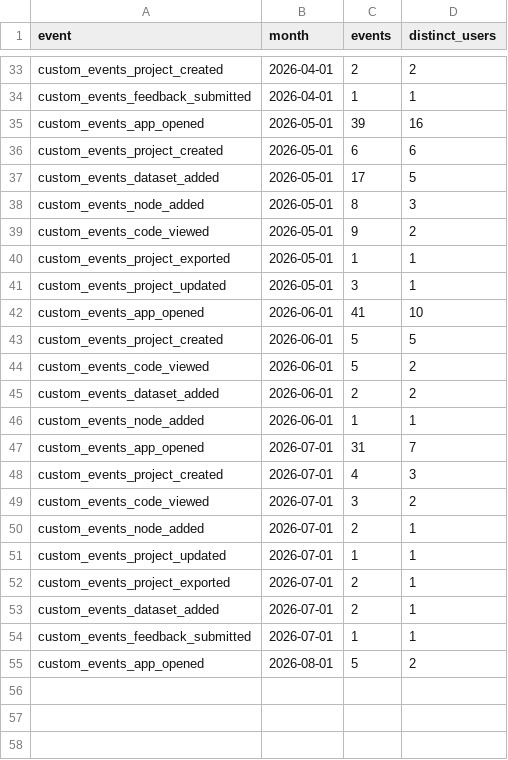
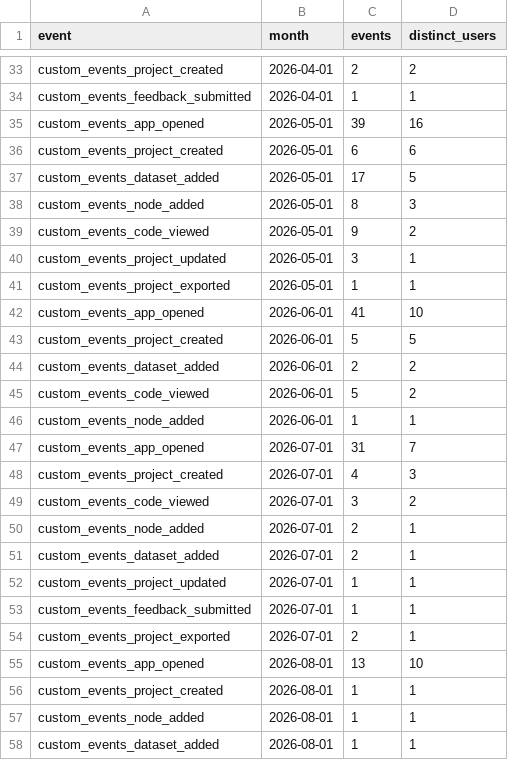
Before and after one commit to kedro-org/kedro-pycafe-data, a CSV file: data/02_intermediate/builder_events_monthly.csv, drawn as a sheet; only a part is shown, gaps mark what is left out.

```diff
--- a/data/02_intermediate/builder_events_monthly.csv
+++ b/data/02_intermediate/builder_events_monthly.csv
@@ -39,8 +39,8 @@
 "custom_events_code_viewed",2026-05-01,9,2
+"custom_events_project_updated",2026-05-01,3,1
 "custom_events_project_exported",2026-05-01,1,1
-"custom_events_project_updated",2026-05-01,3,1
 "custom_events_app_opened",2026-06-01,41,10
 "custom_events_project_created",2026-06-01,5,5
+"custom_events_dataset_added",2026-06-01,2,2
 "custom_events_code_viewed",2026-06-01,5,2
-"custom_events_dataset_added",2026-06-01,2,2
 "custom_events_node_added",2026-06-01,1,1
@@ -50,6 +50,9 @@
 "custom_events_node_added",2026-07-01,2,1
+"custom_events_dataset_added",2026-07-01,2,1
 "custom_events_project_updated",2026-07-01,1,1
+"custom_events_feedback_submitted",2026-07-01,1,1
 "custom_events_project_exported",2026-07-01,2,1
-"custom_events_dataset_added",2026-07-01,2,1
-"custom_events_feedback_submitted",2026-07-01,1,1
-"custom_events_app_opened",2026-08-01,5,2
+"custom_events_app_opened",2026-08-01,13,10
+"custom_events_project_created",2026-08-01,1,1
+"custom_events_node_added",2026-08-01,1,1
+"custom_events_dataset_added",2026-08-01,1,1
```
Also changed, not shown: data/02_intermediate/builder_events_summary.csv, data/02_intermediate/cohort_retention.csv, 9 other files.
